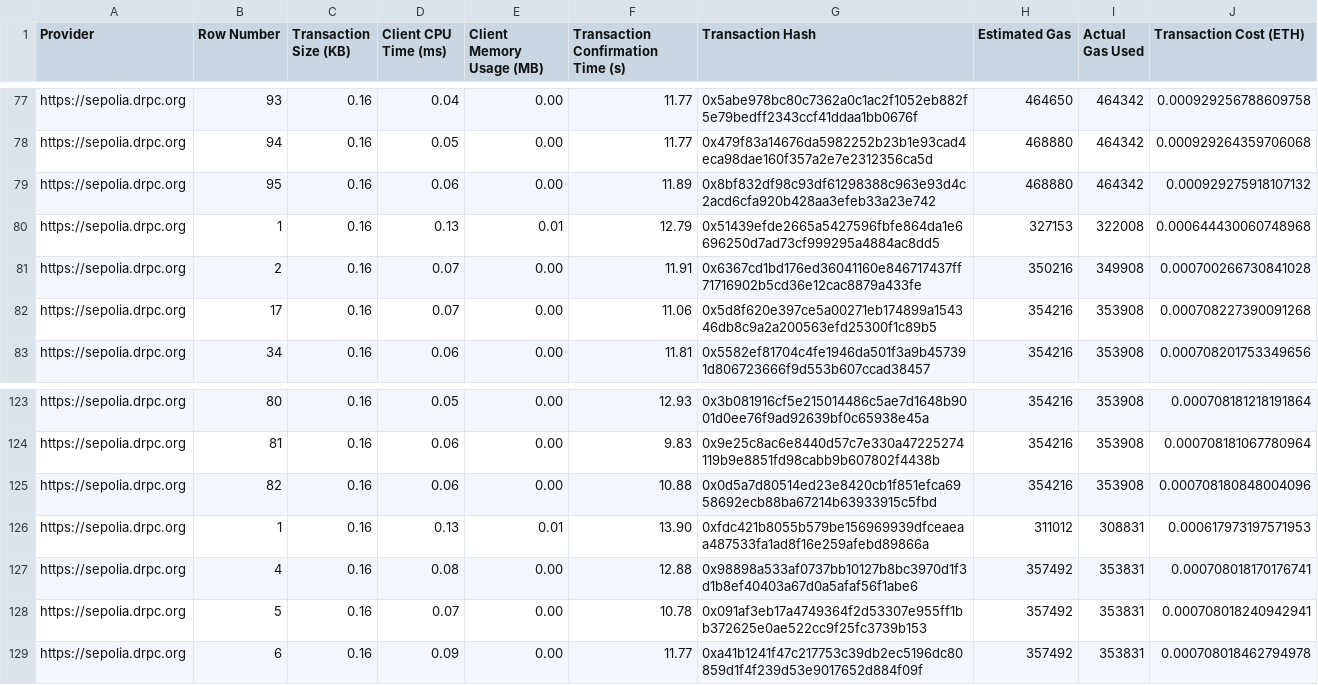
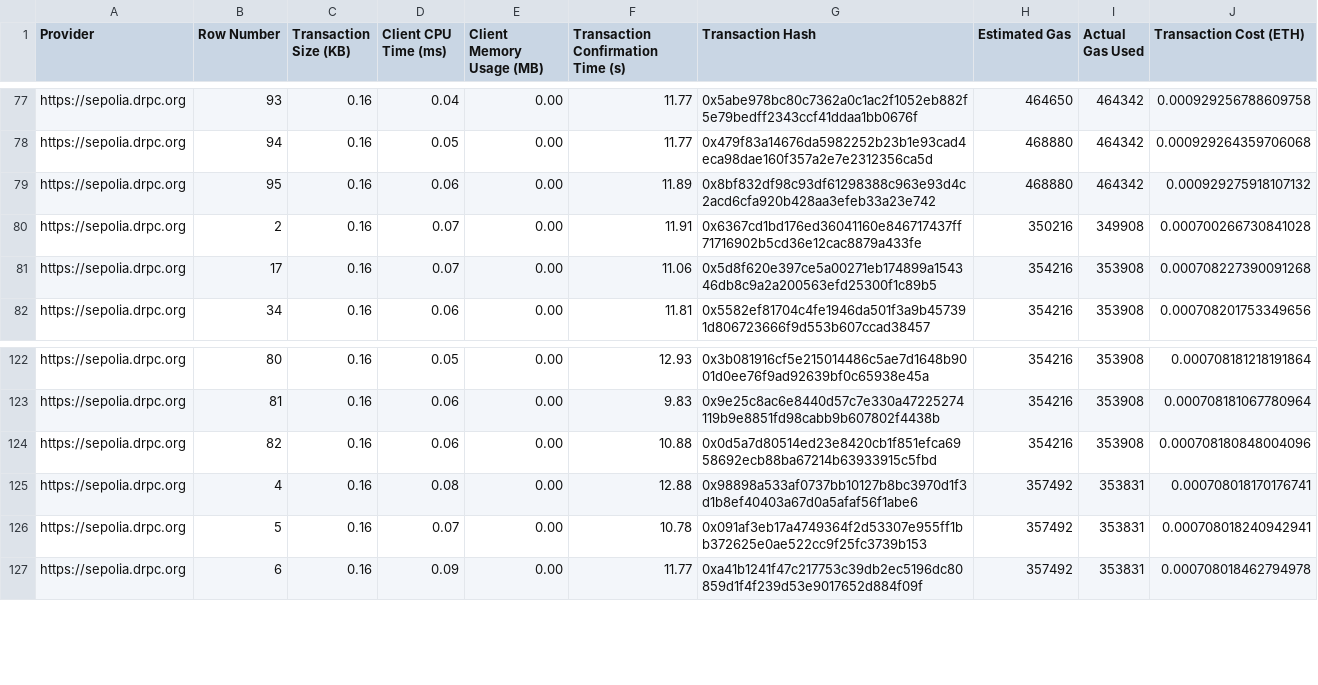
Before and after one commit to rodrigodg1/privacy-qoe-system, a CSV file: evaluation/fhevm-hardhat-template/performance_ITEMS_metrics_client_PLAINTEXT_sepolia_All.csv, drawn as a sheet; only a part is shown, gaps mark what is left out.

Commit message:
fix: Remove duplicate entries from performance metrics CSV for Sepolia network

```diff
--- a/evaluation/fhevm-hardhat-template/performance_ITEMS_metrics_client_PLAINTEXT_sepolia_All.csv
+++ b/evaluation/fhevm-hardhat-template/performance_ITEMS_metrics_client_PLAINTEXT_sepolia_All.csv
@@ -79,3 +79,2 @@ https://sepolia.drpc.org,94,0.16,0.05,0.00,11.77,0x479f83a14676da5982252b23b1e93
 https://sepolia.drpc.org,95,0.16,0.06,0.00,11.89,0x8bf832df98c93df61298388c963e93d4c2acd6cfa920b428aa3efeb33a23e742,468880,464342,0.000929275918107132
-https://sepolia.drpc.org,1,0.16,0.13,0.01,12.79,0x51439efde2665a5427596fbfe864da1e6696250d7ad73cf999295a4884ac8dd5,327153,322008,0.000644430060748968
 https://sepolia.drpc.org,2,0.16,0.07,0.00,11.91,0x6367cd1bd176ed36041160e846717437ff71716902b5cd36e12cac8879a433fe,350216,349908,0.000700266730841028
@@ -125,3 +124,2 @@ https://sepolia.drpc.org,81,0.16,0.06,0.00,9.83,0x9e25c8ac6e8440d57c7e330a472252
 https://sepolia.drpc.org,82,0.16,0.06,0.00,10.88,0x0d5a7d80514ed23e8420cb1f851efca6958692ecb88ba67214b63933915c5fbd,354216,353908,0.000708180848004096
-https://sepolia.drpc.org,1,0.16,0.13,0.01,13.90,0xfdc421b8055b579be156969939dfceaeaa487533fa1ad8f16e259afebd89866a,311012,308831,0.000617973197571953
 https://sepolia.drpc.org,4,0.16,0.08,0.00,12.88,0x98898a533af0737bb10127b8bc3970d1f3d1b8ef40403a67d0a5afaf56f1abe6,357492,353831,0.000708018170176741
```
